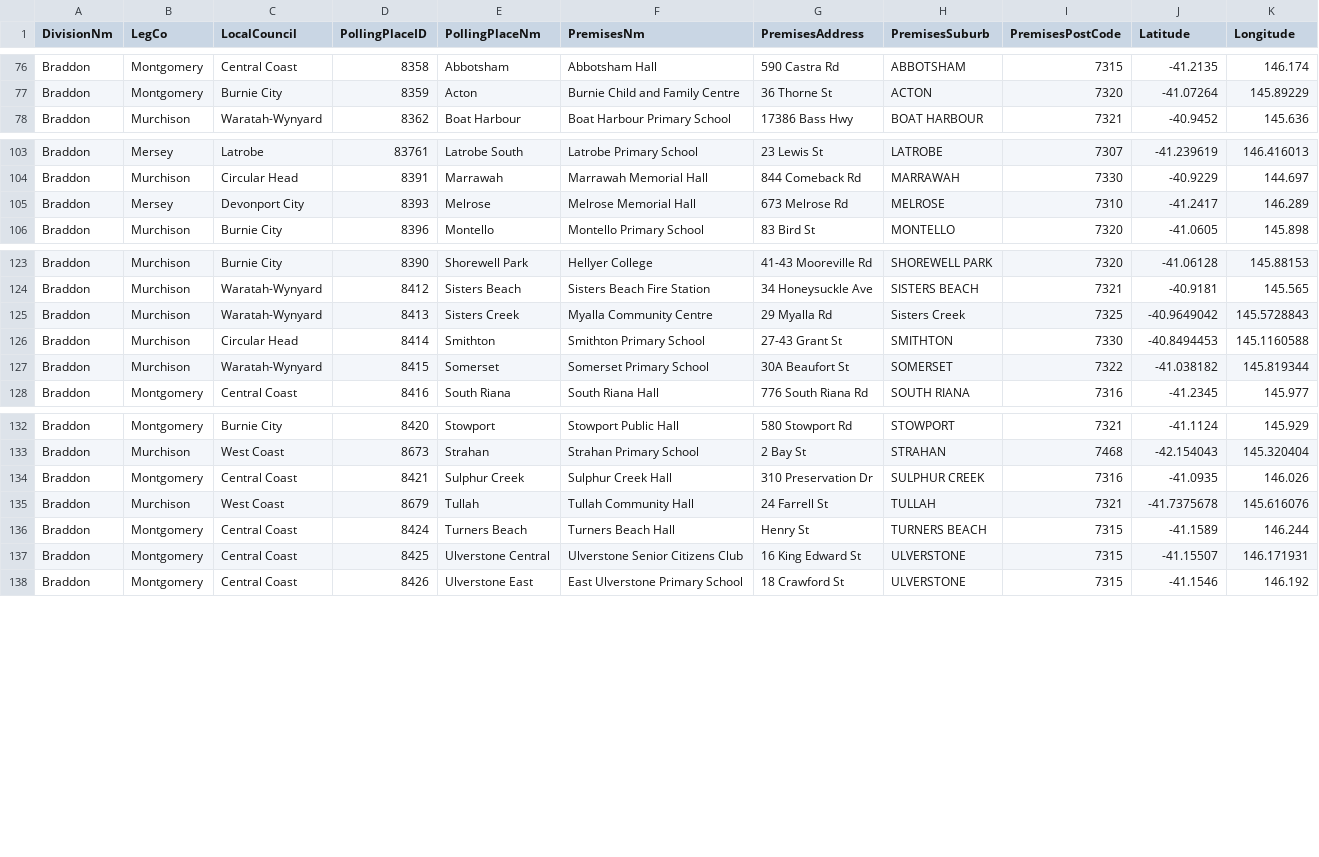
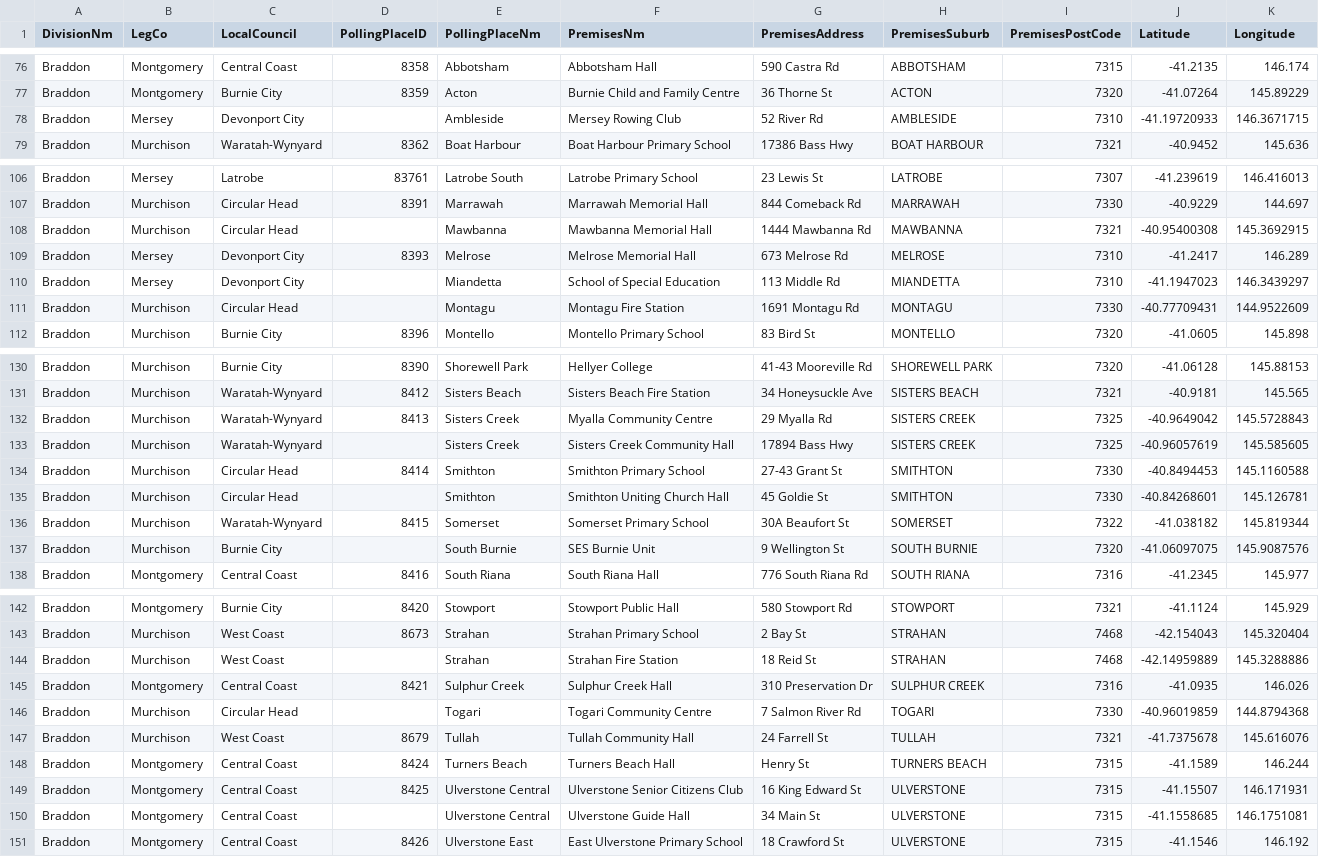
Before and after one commit to DamienIrving/election-analysis, a CSV file: processed_data/polling_place_master_list.csv, drawn as a sheet; only a part is shown, gaps mark what is left out; the diff covers the shown part only.

Commit message:
Finish Braddon14

```diff
--- a/processed_data/polling_place_master_list.csv
+++ b/processed_data/polling_place_master_list.csv
@@ -77,2 +77,3 @@ Braddon,Montgomery,Central Coast,8358,Abbotsham,Abbotsham Hall,590 Castra Rd,ABB
 Braddon,Montgomery,Burnie City,8359,Acton,Burnie Child and Family Centre,36 Thorne St,ACTON,7320,-41.07264,145.89229
+Braddon,Mersey,Devonport City,,Ambleside,Mersey Rowing Club,52 River Rd,AMBLESIDE,7310,-41.19720933,146.3671715
 Braddon,Murchison,Waratah-Wynyard,8362,Boat Harbour,Boat Harbour Primary School,17386 Bass Hwy,BOAT HARBOUR,7321,-40.9452,145.636
@@ -104,3 +107,6 @@ Braddon,Mersey,Latrobe,83761,Latrobe South,Latrobe Primary School,23 Lewis St,LA
 Braddon,Murchison,Circular Head,8391,Marrawah,Marrawah Memorial Hall,844 Comeback Rd,MARRAWAH,7330,-40.9229,144.697
+Braddon,Murchison,Circular Head,,Mawbanna,Mawbanna Memorial Hall,1444 Mawbanna Rd,MAWBANNA,7321,-40.95400308,145.3692915
 Braddon,Mersey,Devonport City,8393,Melrose,Melrose Memorial Hall,673 Melrose Rd,MELROSE,7310,-41.2417,146.289
+Braddon,Mersey,Devonport City,,Miandetta,School of Special Education,113 Middle Rd,MIANDETTA,7310,-41.1947023,146.3439297
+Braddon,Murchison,Circular Head,,Montagu,Montagu Fire Station,1691 Montagu Rd,MONTAGU,7330,-40.77709431,144.9522609
 Braddon,Murchison,Burnie City,8396,Montello,Montello Primary School,83 Bird St,MONTELLO,7320,-41.0605,145.898
@@ -124,5 +131,8 @@ Braddon,Murchison,Burnie City,8390,Shorewell Park,Hellyer College,41-43 Moorevil
 Braddon,Murchison,Waratah-Wynyard,8412,Sisters Beach,Sisters Beach Fire Station,34 Honeysuckle Ave,SISTERS BEACH,7321,-40.9181,145.565
-Braddon,Murchison,Waratah-Wynyard,8413,Sisters Creek,Myalla Community Centre,29 Myalla Rd,Sisters Creek,7325,-40.9649042,145.5728843
+Braddon,Murchison,Waratah-Wynyard,8413,Sisters Creek,Myalla Community Centre,29 Myalla Rd,SISTERS CREEK,7325,-40.9649042,145.5728843
+Braddon,Murchison,Waratah-Wynyard,,Sisters Creek,Sisters Creek Community Hall,17894 Bass Hwy,SISTERS CREEK,7325,-40.96057619,145.585605
 Braddon,Murchison,Circular Head,8414,Smithton,Smithton Primary School,27-43 Grant St,SMITHTON,7330,-40.8494453,145.1160588
+Braddon,Murchison,Circular Head,,Smithton,Smithton Uniting Church Hall,45 Goldie St,SMITHTON,7330,-40.84268601,145.126781
 Braddon,Murchison,Waratah-Wynyard,8415,Somerset,Somerset Primary School,30A Beaufort St,SOMERSET,7322,-41.038182,145.819344
+Braddon,Murchison,Burnie City,,South Burnie,SES Burnie Unit,9 Wellington St,SOUTH BURNIE,7320,-41.06097075,145.9087576
 Braddon,Montgomery,Central Coast,8416,South Riana,South Riana Hall,776 South Riana Rd,SOUTH RIANA,7316,-41.2345,145.977
@@ -133,3 +143,5 @@ Braddon,Montgomery,Burnie City,8420,Stowport,Stowport Public Hall,580 Stowport R
 Braddon,Murchison,West Coast,8673,Strahan,Strahan Primary School,2 Bay St,STRAHAN,7468,-42.154043,145.320404
+Braddon,Murchison,West Coast,,Strahan,Strahan Fire Station,18 Reid St,STRAHAN,7468,-42.14959889,145.3288886
 Braddon,Montgomery,Central Coast,8421,Sulphur Creek,Sulphur Creek Hall,310 Preservation Dr,SULPHUR CREEK,7316,-41.0935,146.026
+Braddon,Murchison,Circular Head,,Togari,Togari Community Centre,7 Salmon River Rd,TOGARI,7330,-40.96019859,144.8794368
 Braddon,Murchison,West Coast,8679,Tullah,Tullah Community Hall,24 Farrell St,TULLAH,7321,-41.7375678,145.616076
@@ -137,2 +149,3 @@ Braddon,Montgomery,Central Coast,8424,Turners Beach,Turners Beach Hall,Henry St,
 Braddon,Montgomery,Central Coast,8425,Ulverstone Central,Ulverstone Senior Citizens Club,16 King Edward St,ULVERSTONE,7315,-41.15507,146.171931
+Braddon,Montgomery,Central Coast,,Ulverstone Central,Ulverstone Guide Hall,34 Main St,ULVERSTONE,7315,-41.1558685,146.1751081
 Braddon,Montgomery,Central Coast,8426,Ulverstone East,East Ulverstone Primary School,18 Crawford St,ULVERSTONE,7315,-41.1546,146.192
```
Also changed, not shown: 3 added rows elsewhere in this file, data/State14-Braddon-first-prefs-by-polling-places.csv, data/State14-HA-polling-places-Braddon.csv, 1 other file.
